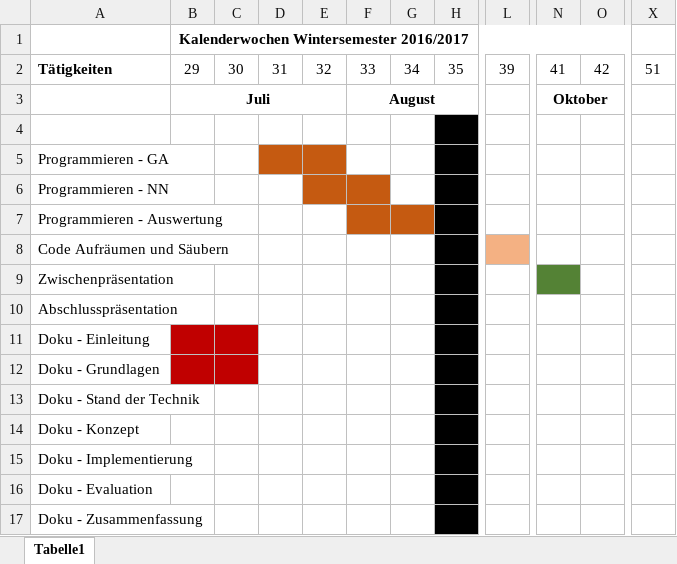
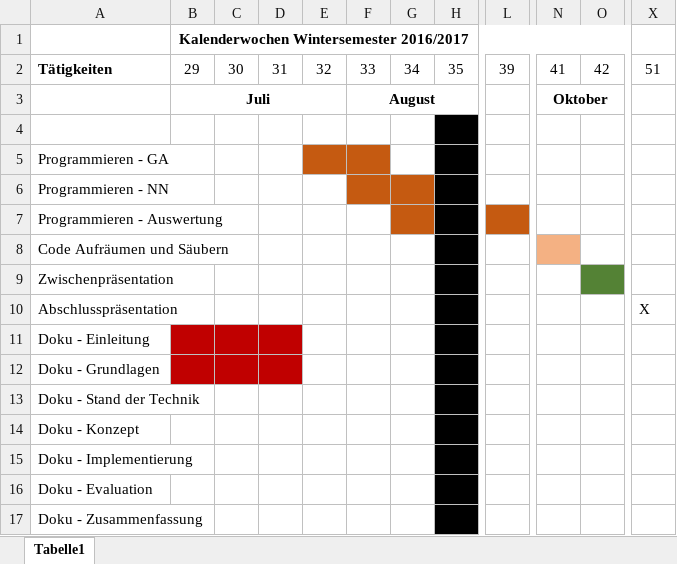
Before and after one commit to OgLocGreen/Genetic_Algorithm, an Excel workbook: doku/sonstige/GANTT-Diagramm.xlsx, sheet Tabelle1, drawn as a sheet; only a part is shown, gaps mark what is left out; values as stored, in another font and other column widths than the file's, no borders; the diff names each change by its address in the sheet, - before the commit and + after, or states it on an @@ line.

```diff
--- a/doku/sonstige/GANTT-Diagramm.xlsx (sheet Tabelle1)
+++ b/doku/sonstige/GANTT-Diagramm.xlsx (sheet Tabelle1)
-D5 fill: #C55A11
+D5 fill: none
-F5 fill: none
+F5 fill: #C55A11
-E6 fill: #C55A11
+E6 fill: none
-G6 fill: none
+G6 fill: #C55A11
-F7 fill: #C55A11
+F7 fill: none
-L7 fill: none
+L7 fill: #C55A11
-L8 fill: #F4B183
+L8 fill: none
-N8 fill: none
+N8 fill: #F4B183
-N9 fill: #548235
+N9 fill: none
-O9 fill: none
+O9 fill: #548235
-X10: (empty)
+X10: X
-D11:D12 fill: none
+D11:D12 fill: #C00000
```
Also changed, not shown: 20 other files.
